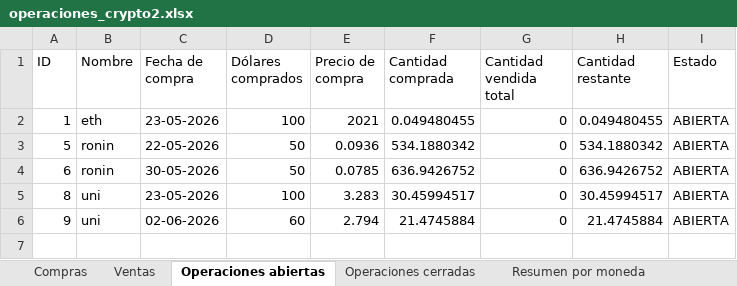
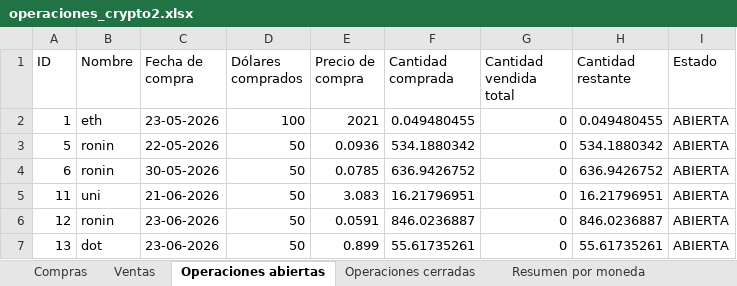
Before and after one commit to LucasRimbano/carga-a-mano-datos-operaciones, an Excel workbook: operaciones_crypto2.xlsx, sheet Operaciones abiertas, drawn as a sheet; values as stored, in another font and other column widths than the file's, no borders; removed rows and columns are numbered as before the commit, all else as after; the diff names each change by its address in the sheet, - before the commit and + after, or states it on an @@ line.

Commit message:
Agregando mas columnas en guardar datos para operaciones cerradas

```diff
--- a/operaciones_crypto2.xlsx (sheet Operaciones abiertas)
+++ b/operaciones_crypto2.xlsx (sheet Operaciones abiertas)
-row 5: 8 | uni | 23-05-2026 | 100 | 3.283 | 30.45994517 | 0 | 30.45994517 | ABIERTA
-row 6: 9 | uni | 02-06-2026 | 60 | 2.794 | 21.4745884 | 0 | 21.4745884 | ABIERTA
+row 5: 11 | uni | 21-06-2026 | 50 | 3.083 | 16.21796951 | 0 | 16.21796951 | ABIERTA
+row 6: 12 | ronin | 23-06-2026 | 50 | 0.0591 | 846.0236887 | 0 | 846.0236887 | ABIERTA
+row 7: 13 | dot | 23-06-2026 | 50 | 0.899 | 55.61735261 | 0 | 55.61735261 | ABIERTA
```
Also changed, not shown: sheet Operaciones cerradas, sheet Compras, sheet Ventas, sheet Resumen por moneda, other sheet tabs, charts or pictures, 2 other files.
